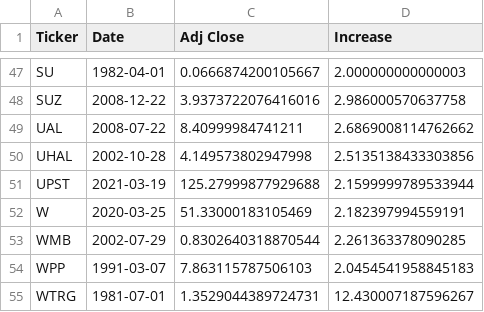
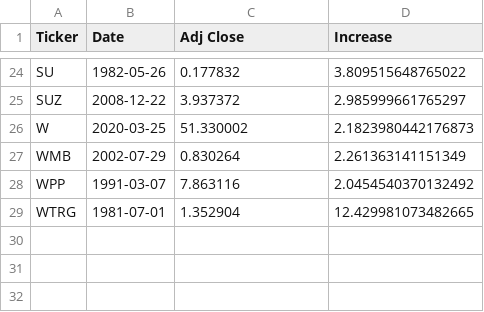
Before and after one commit to SuperstonkQuants/q4_majorshortsqueezes, a CSV file: results_1/nyse_min_1000_multi_2_days_5.csv, drawn as a sheet; only a part is shown, gaps mark what is left out; removed rows and columns are numbered as before the commit, all else as after; the diff covers the shown part only; the diff names each change by its address in the sheet, - before the commit and + after, or states it on an @@ line.

```diff
--- a/results_1/nyse_min_1000_multi_2_days_5.csv
+++ b/results_1/nyse_min_1000_multi_2_days_5.csv
-B24 (Date): 1982-04-01
+B24 (Date): 1982-05-26
-C24 (Adj Close): 0.0666874200105667
+C24 (Adj Close): 0.177832
-D24 (Increase): 2.000000000000003
+D24 (Increase): 3.809515648765022
-C25 (Adj Close): 3.9373722076416016
+C25 (Adj Close): 3.937372
-D25 (Increase): 2.986000570637758
+D25 (Increase): 2.985999661765297
-row 49: UAL | 2008-07-22 | 8.40999984741211 | 2.6869008114762662
-row 50: UHAL | 2002-10-28 | 4.149573802947998 | 2.5135138433303856
-row 51: UPST | 2021-03-19 | 125.27999877929688 | 2.1599999789533944
-C26 (Adj Close): 51.33000183105469
+C26 (Adj Close): 51.330002
-D26 (Increase): 2.182397994559191
+D26 (Increase): 2.1823980442176873
-C27 (Adj Close): 0.8302640318870544
+C27 (Adj Close): 0.830264
-D27 (Increase): 2.261363378090285
+D27 (Increase): 2.261363141151349
-C28 (Adj Close): 7.863115787506103
+C28 (Adj Close): 7.863116
-D28 (Increase): 2.0454541958845183
+D28 (Increase): 2.0454540370132492
-C29 (Adj Close): 1.3529044389724731
+C29 (Adj Close): 1.352904
-D29 (Increase): 12.430007187596267
+D29 (Increase): 12.429981073482665
```
Also changed, not shown: 23 removed rows and 39 edited cells elsewhere in this file, results_1/nasdaq_min_1000_multi_2_days_10.csv, results_1/nasdaq_min_1000_multi_2_days_5.csv, 50 other files.
